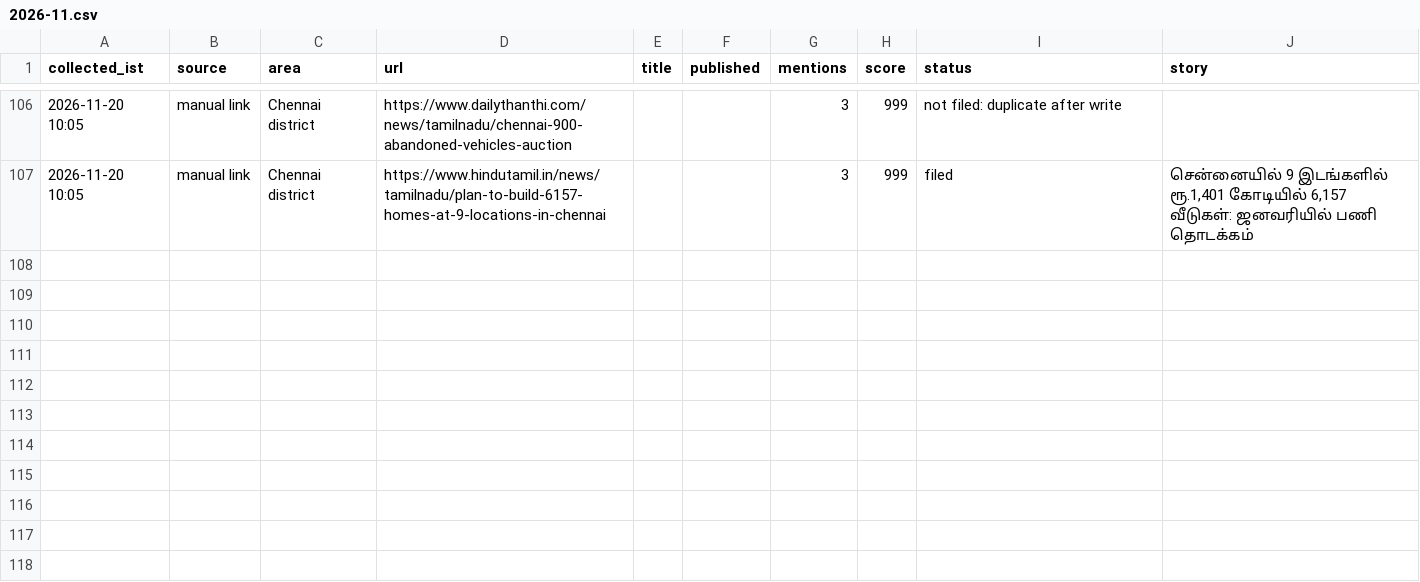
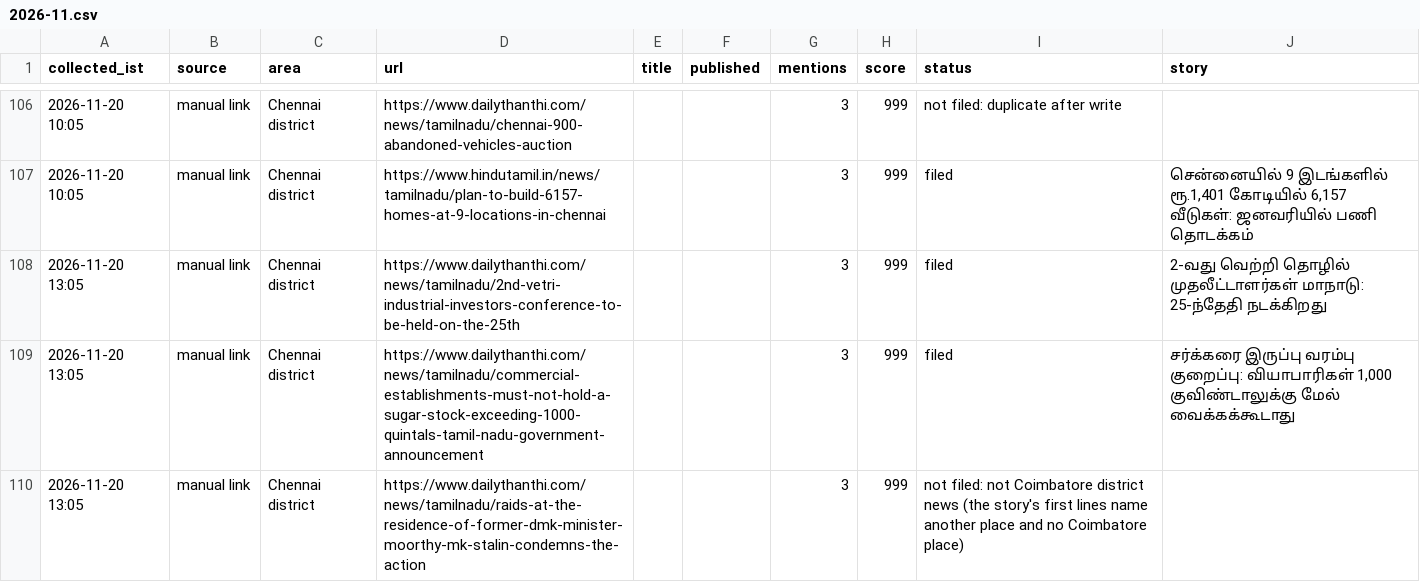
Before and after one commit to nithiyananthamQA/chennaiminnal-autopost, a CSV file: research_free/archive/2026-11.csv, drawn as a sheet; only a part is shown, gaps mark what is left out.

```diff
--- a/research_free/archive/2026-11.csv
+++ b/research_free/archive/2026-11.csv
@@ -107 +107,4 @@ collected_ist,source,area,url,title,published,mentions,score,status,story
 2026-11-20 10:05,manual link,Chennai district,https://www.hindutamil.in/news/tamilnadu/plan-to-build-6157-homes-at-9-locations-in-chennai,,,3,999,filed,"சென்னையில் 9 இடங்களில் ரூ.1,401 கோடியில் 6,157 வீடுகள்: ஜனவரியில் பணி தொடக்கம்"
+2026-11-20 13:05,manual link,Chennai district,https://www.dailythanthi.com/news/tamilnadu/2nd-vetri-industrial-investors-conference-to-be-held-on-the-25th,,,3,999,filed,2-வது வெற்றி தொழில் முதலீட்டாளர்கள் மாநாடு: 25-ந்தேதி நடக்கிறது
+2026-11-20 13:05,manual link,Chennai district,https://www.dailythanthi.com/news/tamilnadu/commercial-establishments-must-not-hold-a-sugar-stock-exceeding-1000-quintals-tamil-nadu-government-announcement,,,3,999,filed,"சர்க்கரை இருப்பு வரம்பு குறைப்பு: வியாபாரிகள் 1,000 குவிண்டாலுக்கு மேல் வைக்கக்கூடாது"
+2026-11-20 13:05,manual link,Chennai district,https://www.dailythanthi.com/news/tamilnadu/raids-at-the-residence-of-former-dmk-minister-moorthy-mk-stalin-condemns-the-action,,,3,999,not filed: not Coimbatore district news (the story's first lines name another place and no Coimbatore place),
```
Also changed, not shown: 7 other files.
